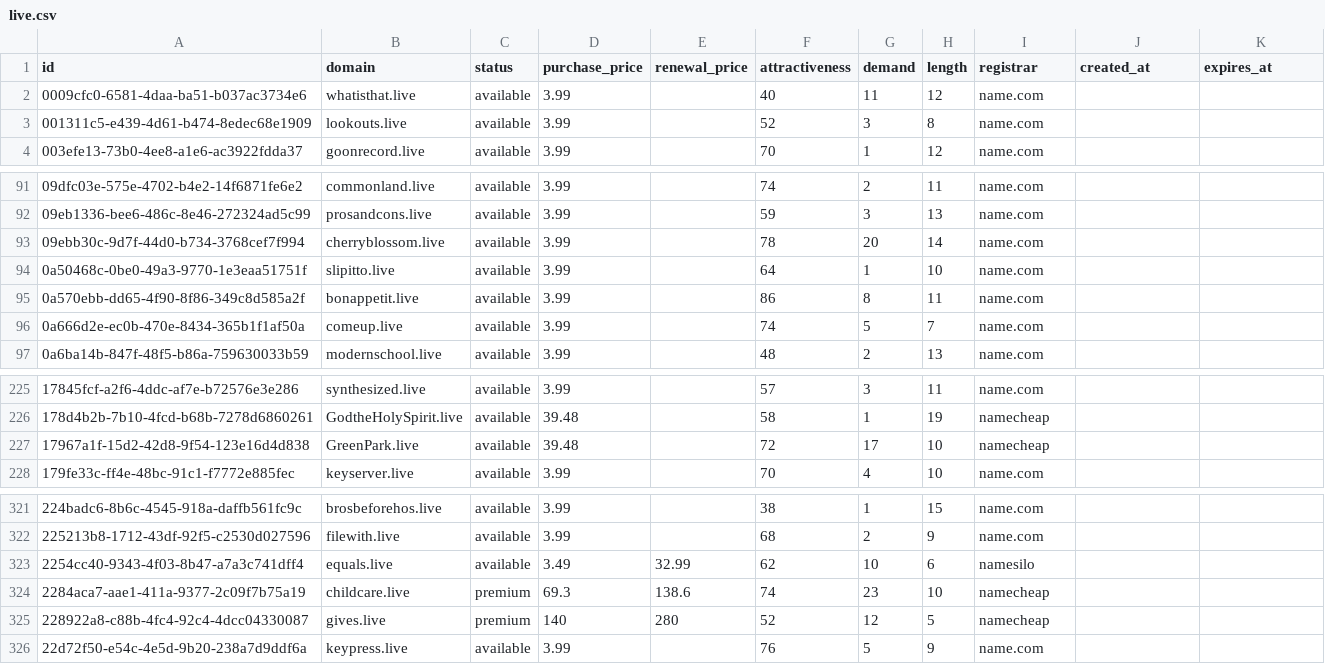
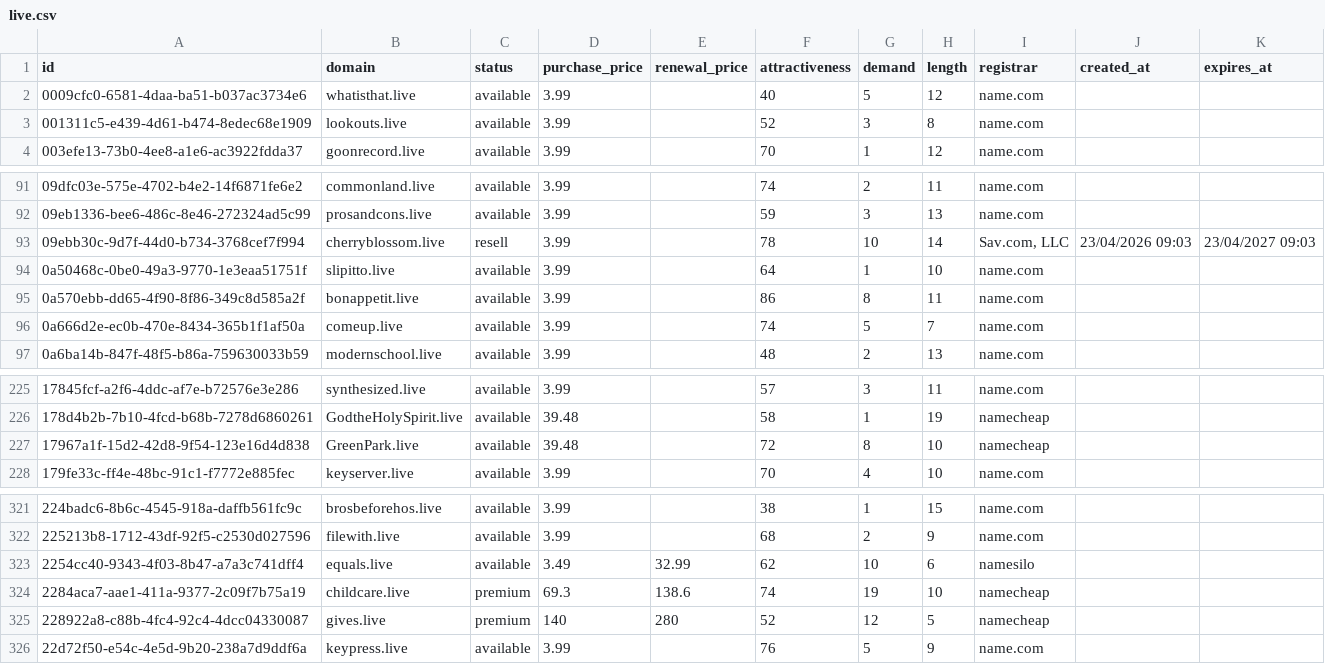
Before and after one commit to UniqueDomains/live-oneword-domains, a CSV file: live.csv, drawn as a sheet; only a part is shown, gaps mark what is left out.

Commit message:
Domains update

```diff
--- a/live.csv
+++ b/live.csv
@@ -1,3 +1,3 @@
 id,domain,status,purchase_price,renewal_price,attractiveness,demand,length,registrar,created_at,expires_at
-0009cfc0-6581-4daa-ba51-b037ac3734e6,whatisthat.live,available,3.99,,40,11,12,name.com,,
+0009cfc0-6581-4daa-ba51-b037ac3734e6,whatisthat.live,available,3.99,,40,5,12,name.com,,
 001311c5-e439-4d61-b474-8edec68e1909,lookouts.live,available,3.99,,52,3,8,name.com,,
@@ -92,3 +92,3 @@ id,domain,status,purchase_price,renewal_price,attractiveness,demand,length,regis
 09eb1336-bee6-486c-8e46-272324ad5c99,prosandcons.live,available,3.99,,59,3,13,name.com,,
-09ebb30c-9d7f-44d0-b734-3768cef7f994,cherryblossom.live,available,3.99,,78,20,14,name.com,,
+09ebb30c-9d7f-44d0-b734-3768cef7f994,cherryblossom.live,resell,3.99,,78,10,14,"Sav.com, LLC",23/04/2026 09:03,23/04/2027 09:03
 0a50468c-0be0-49a3-9770-1e3eaa51751f,slipitto.live,available,3.99,,64,1,10,name.com,,
@@ -226,3 +226,3 @@ id,domain,status,purchase_price,renewal_price,attractiveness,demand,length,regis
 178d4b2b-7b10-4fcd-b68b-7278d6860261,GodtheHolySpirit.live,available,39.48,,58,1,19,namecheap,,
-17967a1f-15d2-42d8-9f54-123e16d4d838,GreenPark.live,available,39.48,,72,17,10,namecheap,,
+17967a1f-15d2-42d8-9f54-123e16d4d838,GreenPark.live,available,39.48,,72,8,10,namecheap,,
 179fe33c-ff4e-48bc-91c1-f7772e885fec,keyserver.live,available,3.99,,70,4,10,name.com,,
@@ -323,3 +323,3 @@ id,domain,status,purchase_price,renewal_price,attractiveness,demand,length,regis
 2254cc40-9343-4f03-8b47-a7a3c741dff4,equals.live,available,3.49,32.99,62,10,6,namesilo,,
-2284aca7-aae1-411a-9377-2c09f7b75a19,childcare.live,premium,69.3,138.6,74,23,10,namecheap,,
+2284aca7-aae1-411a-9377-2c09f7b75a19,childcare.live,premium,69.3,138.6,74,19,10,namecheap,,
 228922a8-c88b-4fc4-92c4-4dcc04330087,gives.live,premium,140,280,52,12,5,namecheap,,
```
Also changed, not shown: 4 other files.
